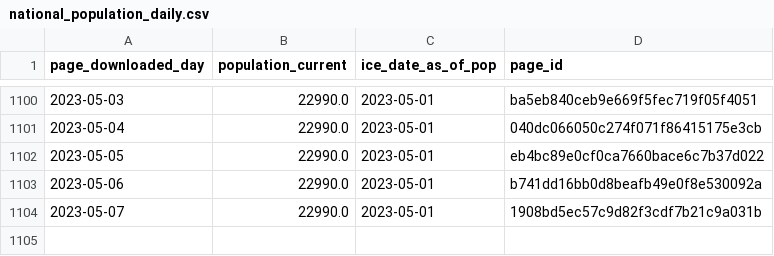
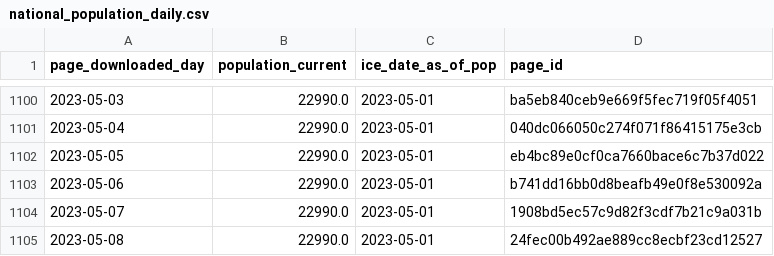
Before and after one commit to vera-institute/ice-detention-covid, a CSV file: data_daily/national_population_daily.csv, drawn as a sheet; only a part is shown, gaps mark what is left out.

```diff
--- a/data_daily/national_population_daily.csv
+++ b/data_daily/national_population_daily.csv
@@ -1104 +1104,2 @@ page_downloaded_day,population_current,ice_date_as_of_pop,page_id
 2023-05-07,22990.0,2023-05-01,1908bd5ec57c9d82f3cdf7b21c9a031b
+2023-05-08,22990.0,2023-05-01,24fec00b492ae889cc8ecbf23cd12527
```
Also changed, not shown: data_daily/national_cases_daily.csv, data_daily/national_tests_daily.csv, 4 other files.
